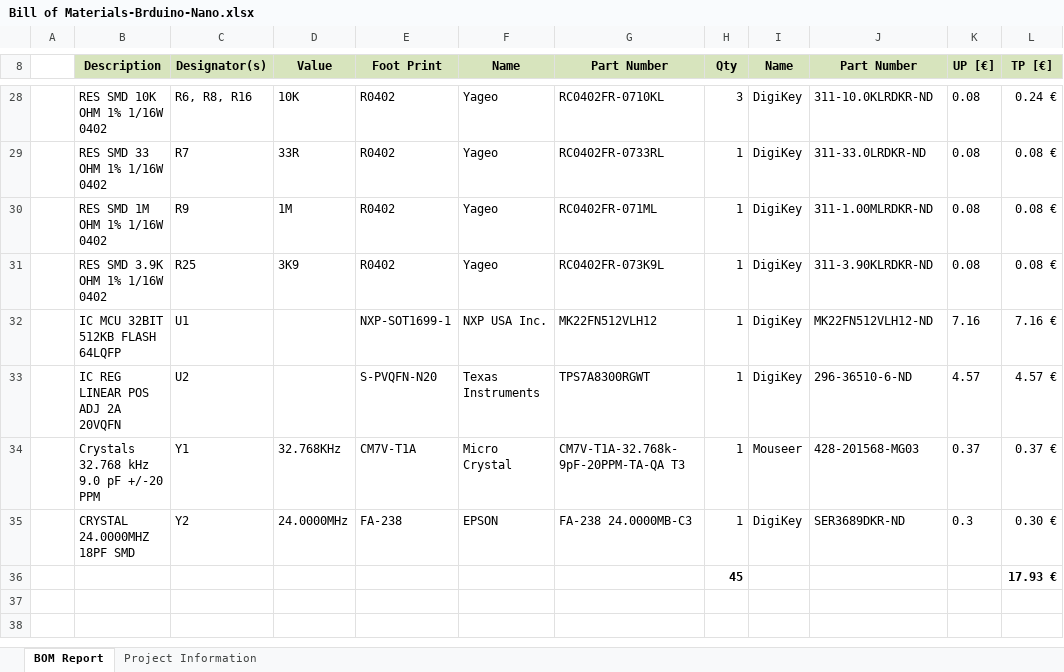
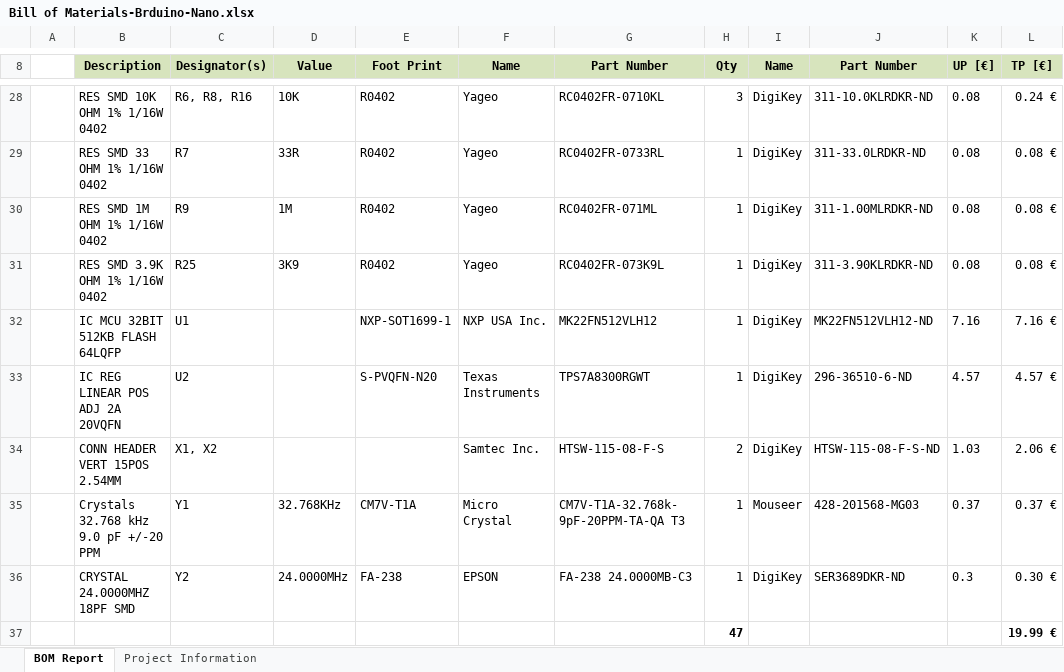
Before and after one commit to Semi-ATE/Brduino, an Excel workbook: hardware/electornics/altium/20.1.12/Output/Design/BOM/Bill of Materials-Brduino-Nano.xlsx, sheet BOM Report, drawn as a sheet; only a part is shown, gaps mark what is left out; values as stored, in another font and other column widths than the file's, no borders; removed rows and columns are numbered as before the commit, all else as after; the diff names each change by its address in the sheet, - before the commit and + after, or states it on an @@ line.

```diff
--- a/hardware/electornics/altium/20.1.12/Output/Design/BOM/Bill of Materials-Brduino-Nano.xlsx (sheet BOM Report)
+++ b/hardware/electornics/altium/20.1.12/Output/Design/BOM/Bill of Materials-Brduino-Nano.xlsx (sheet BOM Report)
+row 34:  | CONN HEADER VERT 15POS 2.54MM | X1, X2 |  |  | Samtec Inc. | HTSW-115-08-F-S | 2 | DigiKey | HTSW-115-08-F-S-ND | 1.03 | 2.06 €
-row 36:  |  |  |  |  |  |  | 45 |  |  |  | 17.93 €
+row 37:  |  |  |  |  |  |  | 47 |  |  |  | 19.99 €
```
Also changed, not shown: sheet Project Information, formulas that keep their value, hardware/electornics/altium/20.1.12/Output/Assembly/BOM/Bill of Materials-Brduino-Nano.xlsx, 40 other files.
